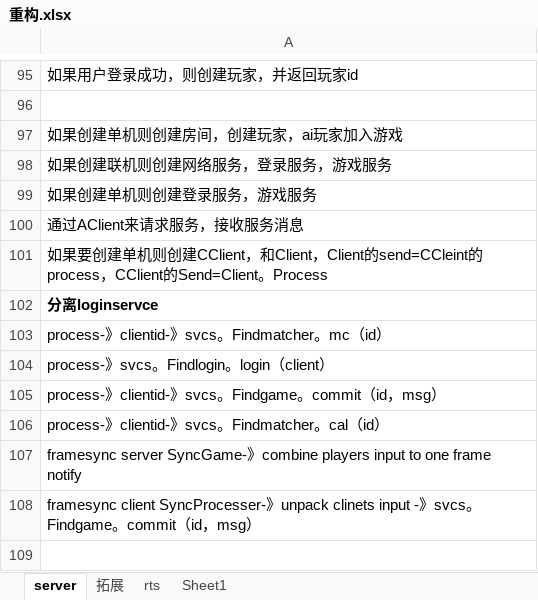
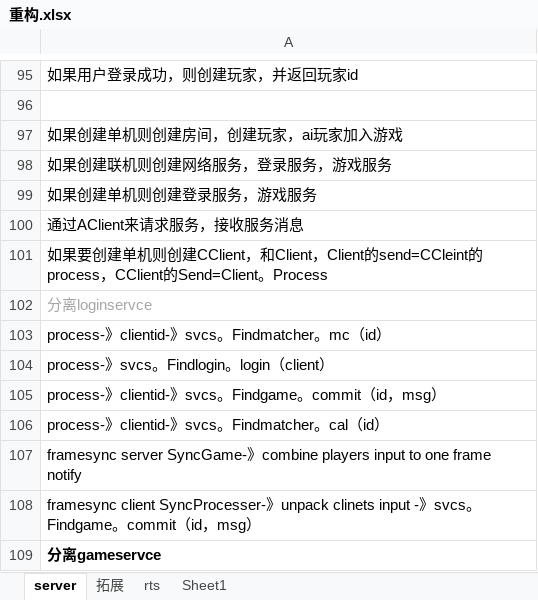
Before and after one commit to GameHole/tdd_five_in_a_raw, an Excel workbook: 重构.xlsx, sheet server, drawn as a sheet; only a part is shown, gaps mark what is left out; values as stored, in another font and other column widths than the file's, no borders; the diff names each change by its address in the sheet, - before the commit and + after, or states it on an @@ line.

```diff
--- a/重构.xlsx (sheet server)
+++ b/重构.xlsx (sheet server)
@@ A102 bold: on → off, text colour: black → #A6A6A6 @@
+row 109: 分离gameservce
```
Also changed, not shown: 8 other files.
